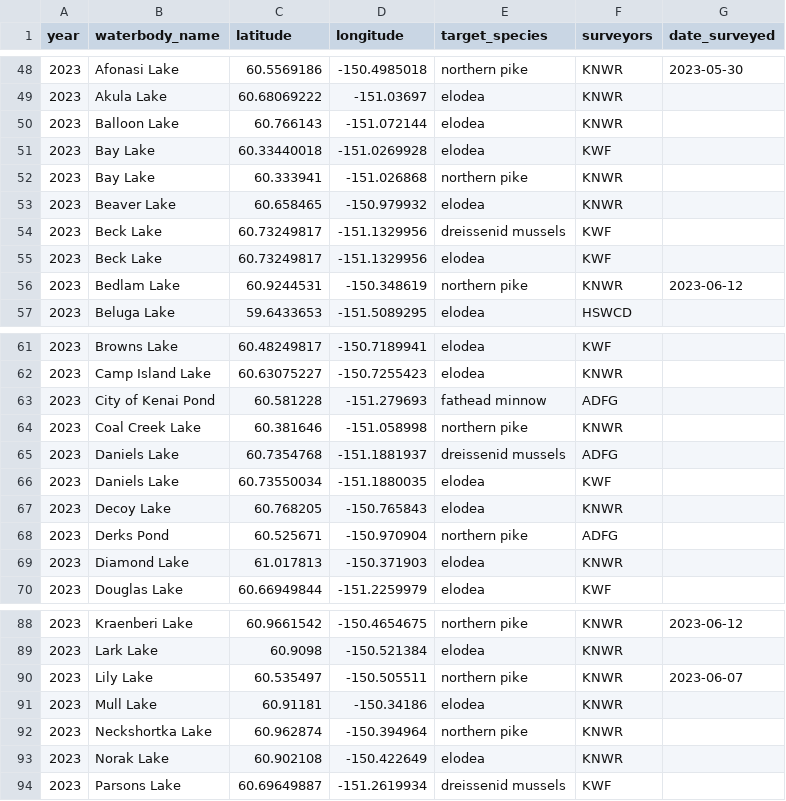
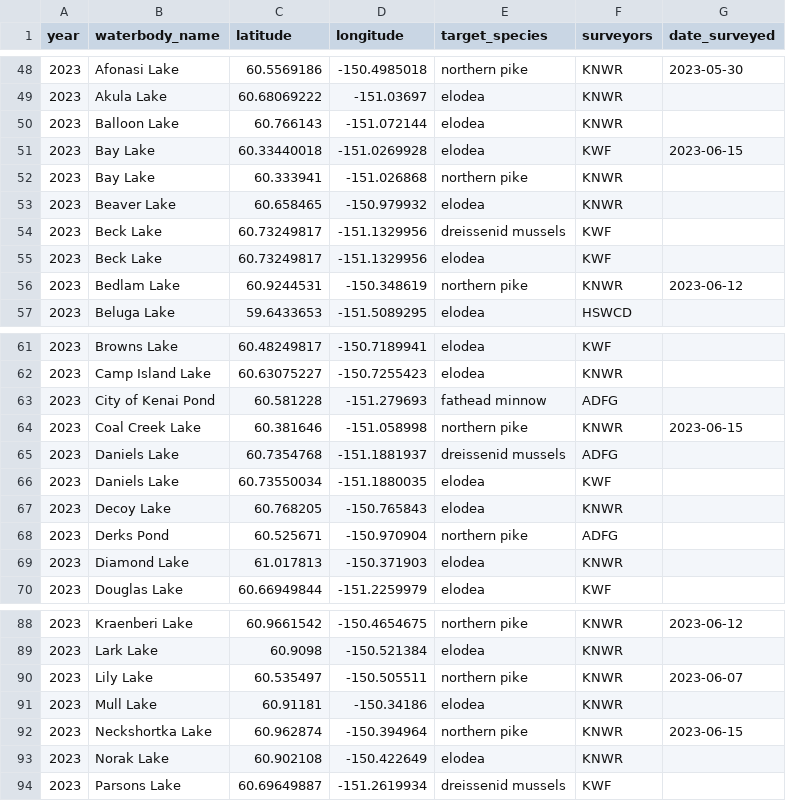
Before and after one commit to Kenai-NWR-bio/AISschedule, a CSV file: data/raw_data/planning_data/survey_schedule.csv, drawn as a sheet; only a part is shown, gaps mark what is left out.

Commit message:
Update lakes surveyed on 2023-06-15

```diff
--- a/data/raw_data/planning_data/survey_schedule.csv
+++ b/data/raw_data/planning_data/survey_schedule.csv
@@ -50,3 +50,3 @@ year,waterbody_name,latitude,longitude,target_species,surveyors,date_surveyed
 2023,Balloon Lake,60.766143,-151.072144,elodea,KNWR,
-2023,Bay Lake,60.33440018,-151.0269928,elodea,KWF,
+2023,Bay Lake,60.33440018,-151.0269928,elodea,KWF,2023-06-15
 2023,Bay Lake,60.333941,-151.026868,northern pike,KNWR,
@@ -63,3 +63,3 @@ year,waterbody_name,latitude,longitude,target_species,surveyors,date_surveyed
 2023,City of Kenai Pond,60.581228,-151.279693,fathead minnow,ADFG,
-2023,Coal Creek Lake,60.381646,-151.058998,northern pike,KNWR,
+2023,Coal Creek Lake,60.381646,-151.058998,northern pike,KNWR,2023-06-15
 2023,Daniels Lake,60.7354768,-151.1881937,dreissenid mussels,ADFG,
@@ -91,3 +91,3 @@ year,waterbody_name,latitude,longitude,target_species,surveyors,date_surveyed
 2023,Mull Lake,60.91181,-150.34186,elodea,KNWR,
-2023,Neckshortka Lake,60.962874,-150.394964,northern pike,KNWR,
+2023,Neckshortka Lake,60.962874,-150.394964,northern pike,KNWR,2023-06-15
 2023,Norak Lake,60.902108,-150.422649,elodea,KNWR,
```
Also changed, not shown: 1 other file.
